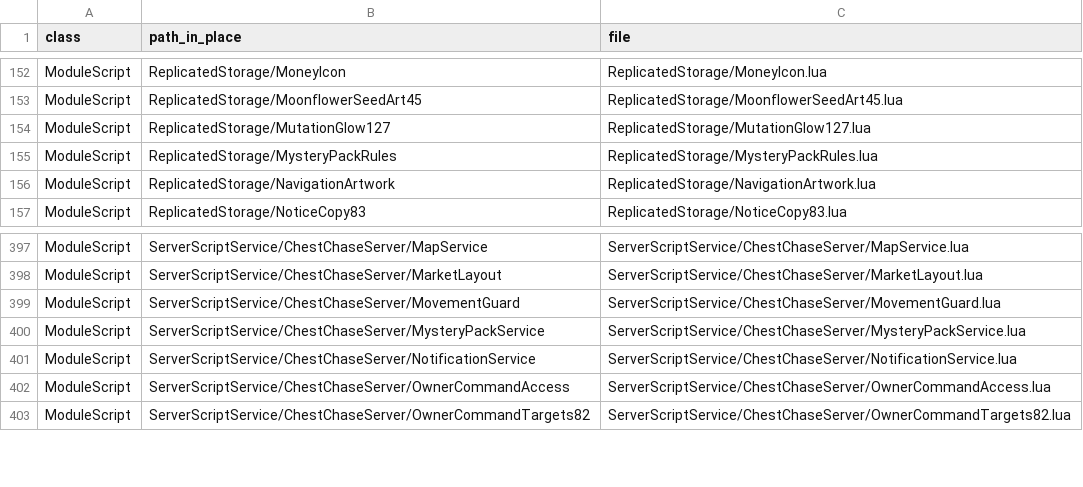
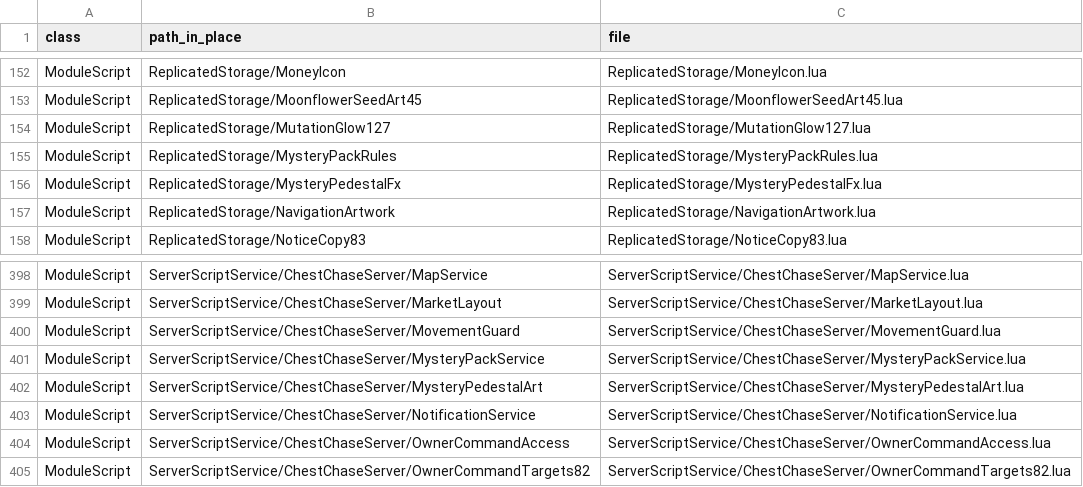
Before and after one commit to vbd4j4tt9s-alt/tmz, a TSV file: src/MANIFEST.tsv, drawn as a sheet; only a part is shown, gaps mark what is left out.

```diff
--- a/src/MANIFEST.tsv
+++ b/src/MANIFEST.tsv
@@ -155,2 +155,3 @@ ModuleScript	ReplicatedStorage/MutationGlow127	ReplicatedStorage/MutationGlow127
 ModuleScript	ReplicatedStorage/MysteryPackRules	ReplicatedStorage/MysteryPackRules.lua
+ModuleScript	ReplicatedStorage/MysteryPedestalFx	ReplicatedStorage/MysteryPedestalFx.lua
 ModuleScript	ReplicatedStorage/NavigationArtwork	ReplicatedStorage/NavigationArtwork.lua
@@ -400,2 +401,3 @@ ModuleScript	ServerScriptService/ChestChaseServer/MovementGuard	ServerScriptServ
 ModuleScript	ServerScriptService/ChestChaseServer/MysteryPackService	ServerScriptService/ChestChaseServer/MysteryPackService.lua
+ModuleScript	ServerScriptService/ChestChaseServer/MysteryPedestalArt	ServerScriptService/ChestChaseServer/MysteryPedestalArt.lua
 ModuleScript	ServerScriptService/ChestChaseServer/NotificationService	ServerScriptService/ChestChaseServer/NotificationService.lua
```
Also changed, not shown: 23 other files.
